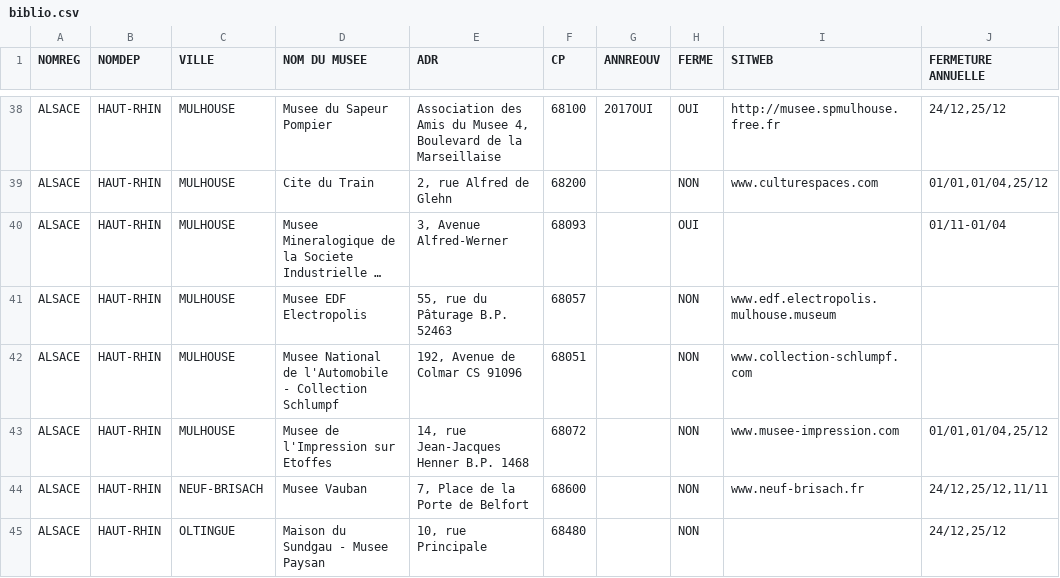
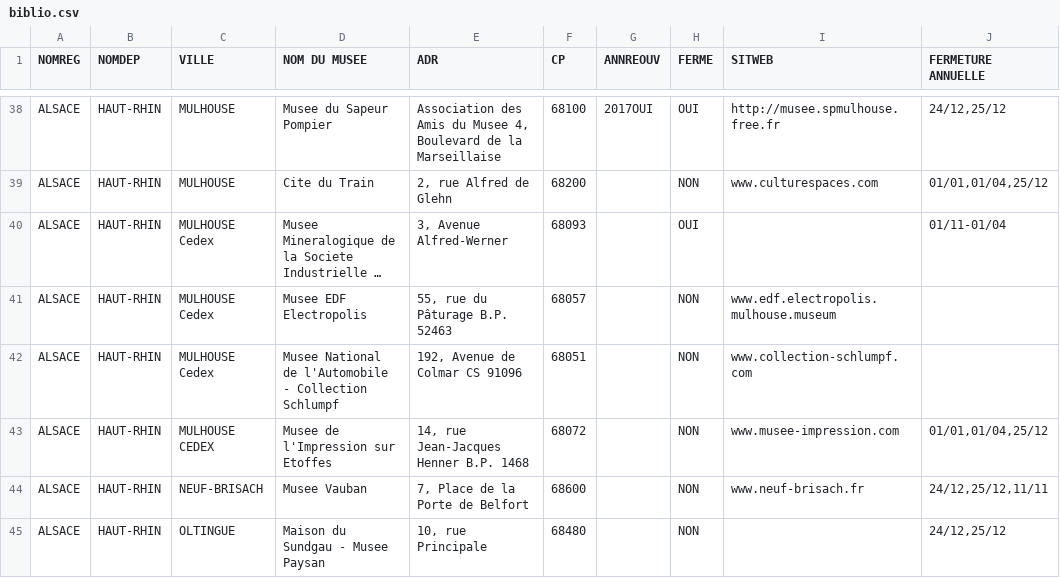
Before and after one commit to ProjetsGroupe2/TP_Gestion_Musees, a CSV file: GestionMusees/biblio.csv, drawn as a sheet; only a part is shown, gaps mark what is left out; long unchanged cells end in …; the diff covers the shown part only; the diff names each change by its address in the sheet, - before the commit and + after, or states it on an @@ line.

```diff
--- a/GestionMusees/biblio.csv
+++ b/GestionMusees/biblio.csv
-C40:C42 (VILLE): MULHOUSE
+C40:C42 (VILLE): MULHOUSE Cedex
-C43 (VILLE): MULHOUSE
+C43 (VILLE): MULHOUSE CEDEX
```
Also changed, not shown: 119 edited cells elsewhere in this file, 8 other files.
